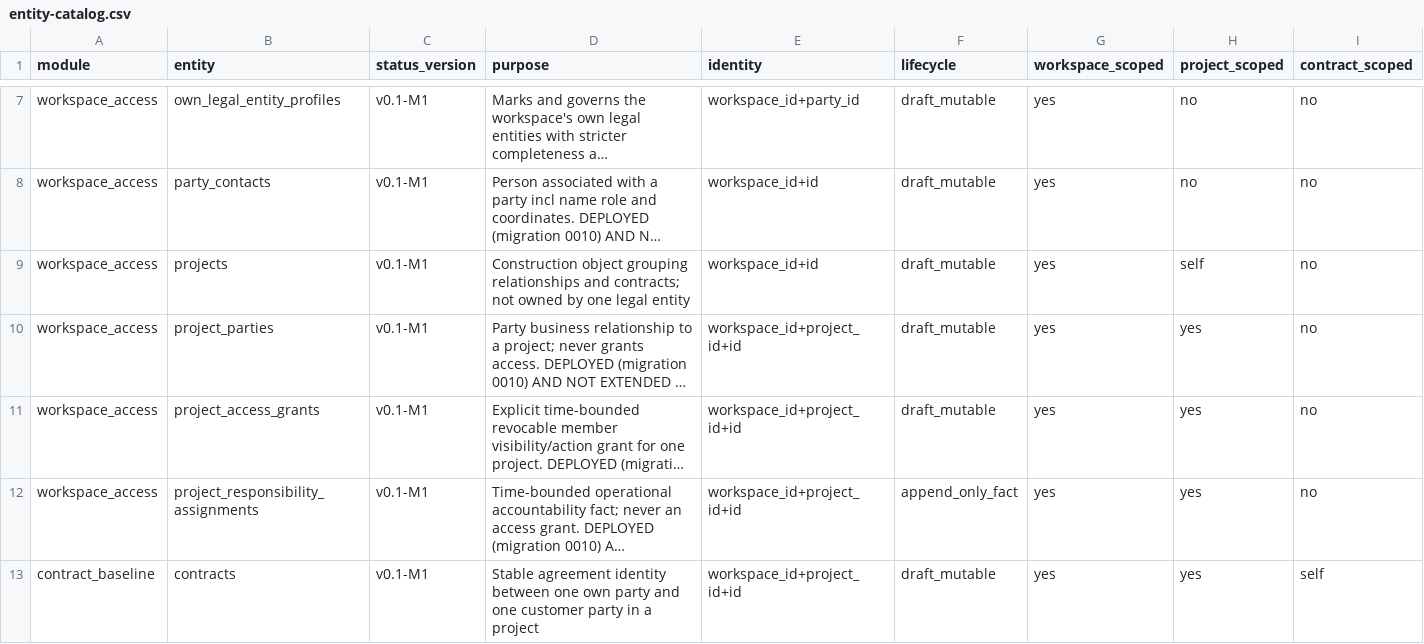
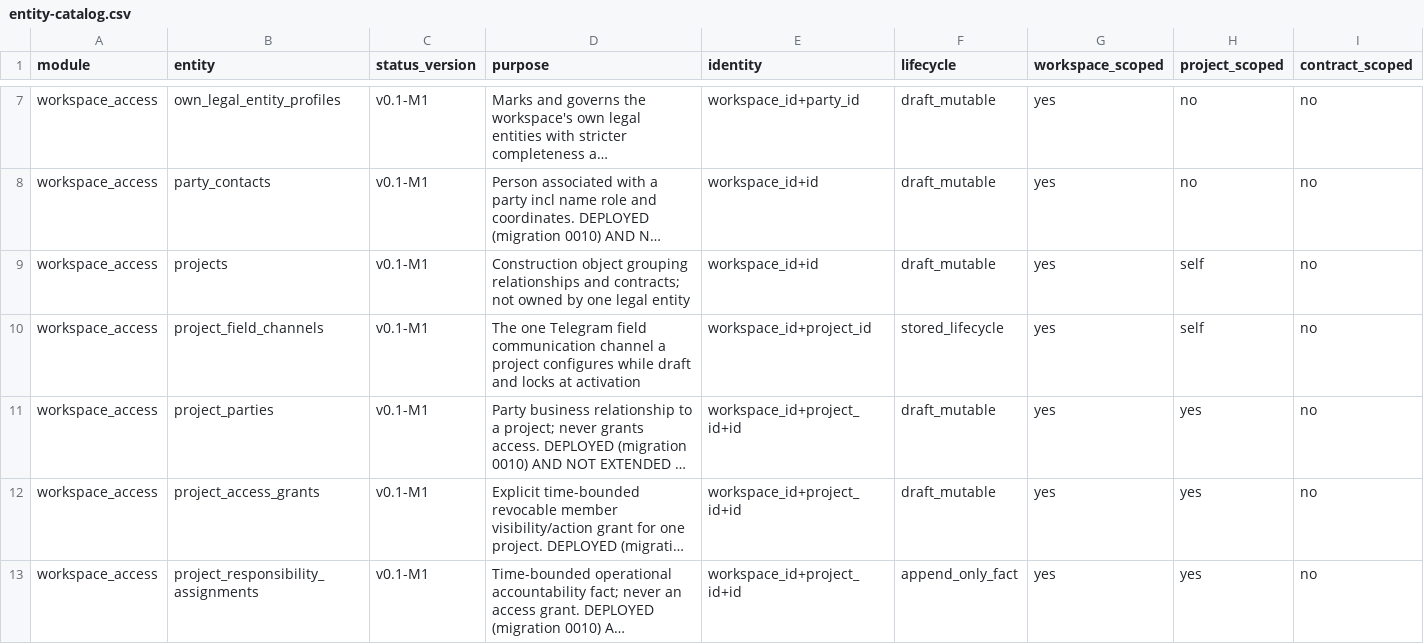
Before and after one commit to akisly/go-proceed, a CSV file: technical/database/entity-catalog.csv, drawn as a sheet; only a part is shown, gaps mark what is left out; the shorter side is filled out with more unchanged rows; long unchanged cells end in …; rows hold the shown columns only; the diff names each change by its address in the sheet, - before the commit and + after, or states it on an @@ line.

```diff
--- a/technical/database/entity-catalog.csv
+++ b/technical/database/entity-catalog.csv
+row 10: workspace_access | project_field_channels | v0.1-M1 | The one Telegram field communication channel a project configures while draft and locks at activation | workspace_id+project_id | stored_lifecycle | yes | self | no
```
Also changed, not shown: technical/openapi/scope-v0.1.csv, technical/permissions/capabilities.csv, 17 other files.
